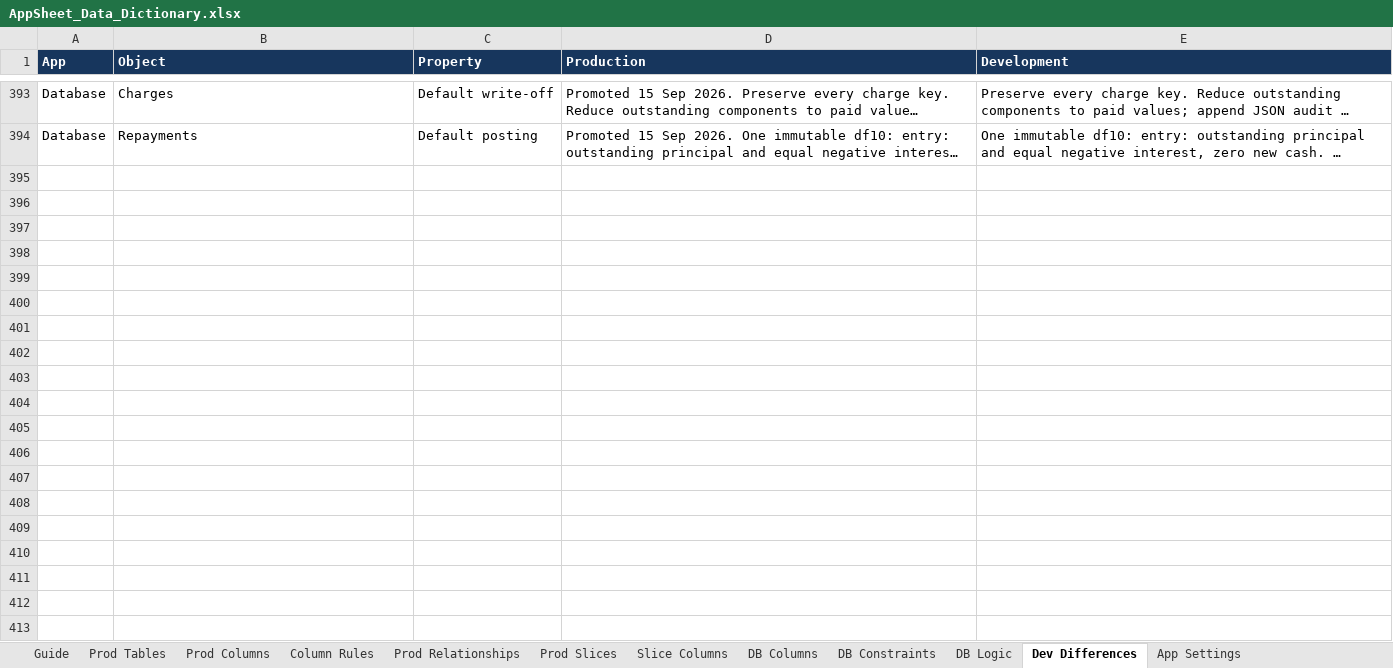
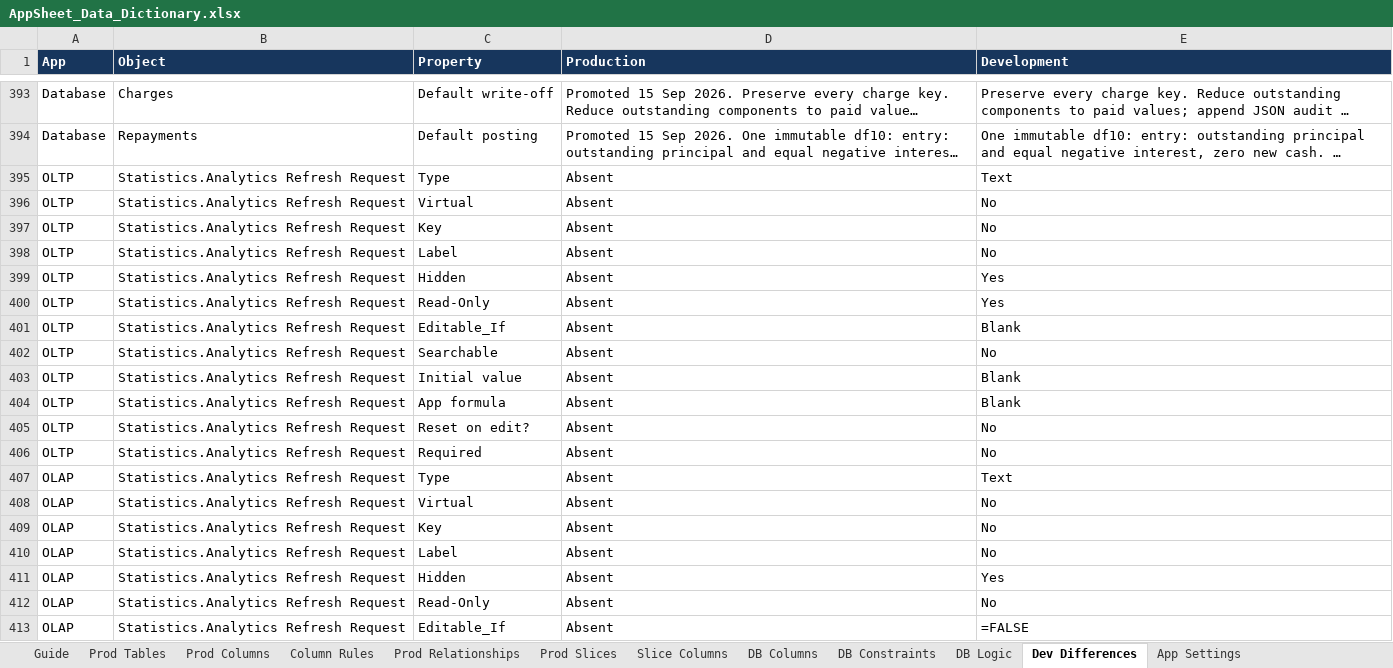
Before and after one commit to welct0407/MW-Credit-App, an Excel workbook: Documents/AppSheet_Data_Dictionary.xlsx, sheet Dev Differences, drawn as a sheet; only a part is shown, gaps mark what is left out; long unchanged cells end in …; values as stored, in another font and other column widths than the file's, no borders; the diff covers the shown part only; the diff names each change by its address in the sheet, - before the commit and + after, or states it on an @@ line.

Commit message:
Move development schedules to AppSheet and analytics to SQL

```diff
--- a/Documents/AppSheet_Data_Dictionary.xlsx (sheet Dev Differences)
+++ b/Documents/AppSheet_Data_Dictionary.xlsx (sheet Dev Differences)
+row 395: OLTP | Statistics.Analytics Refresh Request | Type | Absent | Text
+row 396: OLTP | Statistics.Analytics Refresh Request | Virtual | Absent | No
+row 397: OLTP | Statistics.Analytics Refresh Request | Key | Absent | No
+row 398: OLTP | Statistics.Analytics Refresh Request | Label | Absent | No
+row 399: OLTP | Statistics.Analytics Refresh Request | Hidden | Absent | Yes
+row 400: OLTP | Statistics.Analytics Refresh Request | Read-Only | Absent | Yes
+row 401: OLTP | Statistics.Analytics Refresh Request | Editable_If | Absent | Blank
+row 402: OLTP | Statistics.Analytics Refresh Request | Searchable | Absent | No
+row 403: OLTP | Statistics.Analytics Refresh Request | Initial value | Absent | Blank
+row 404: OLTP | Statistics.Analytics Refresh Request | App formula | Absent | Blank
+row 405: OLTP | Statistics.Analytics Refresh Request | Reset on edit? | Absent | No
+row 406: OLTP | Statistics.Analytics Refresh Request | Required | Absent | No
+row 407: OLAP | Statistics.Analytics Refresh Request | Type | Absent | Text
+row 408: OLAP | Statistics.Analytics Refresh Request | Virtual | Absent | No
+row 409: OLAP | Statistics.Analytics Refresh Request | Key | Absent | No
+row 410: OLAP | Statistics.Analytics Refresh Request | Label | Absent | No
+row 411: OLAP | Statistics.Analytics Refresh Request | Hidden | Absent | Yes
+row 412: OLAP | Statistics.Analytics Refresh Request | Read-Only | Absent | No
+row 413: OLAP | Statistics.Analytics Refresh Request | Editable_If | Absent | =FALSE
```
Also changed, not shown: 24 added rows and 9 edited cells elsewhere in this sheet, sheet App Settings, sheet DB Logic, sheet Guide, sheet DB Columns, 43 other files.
